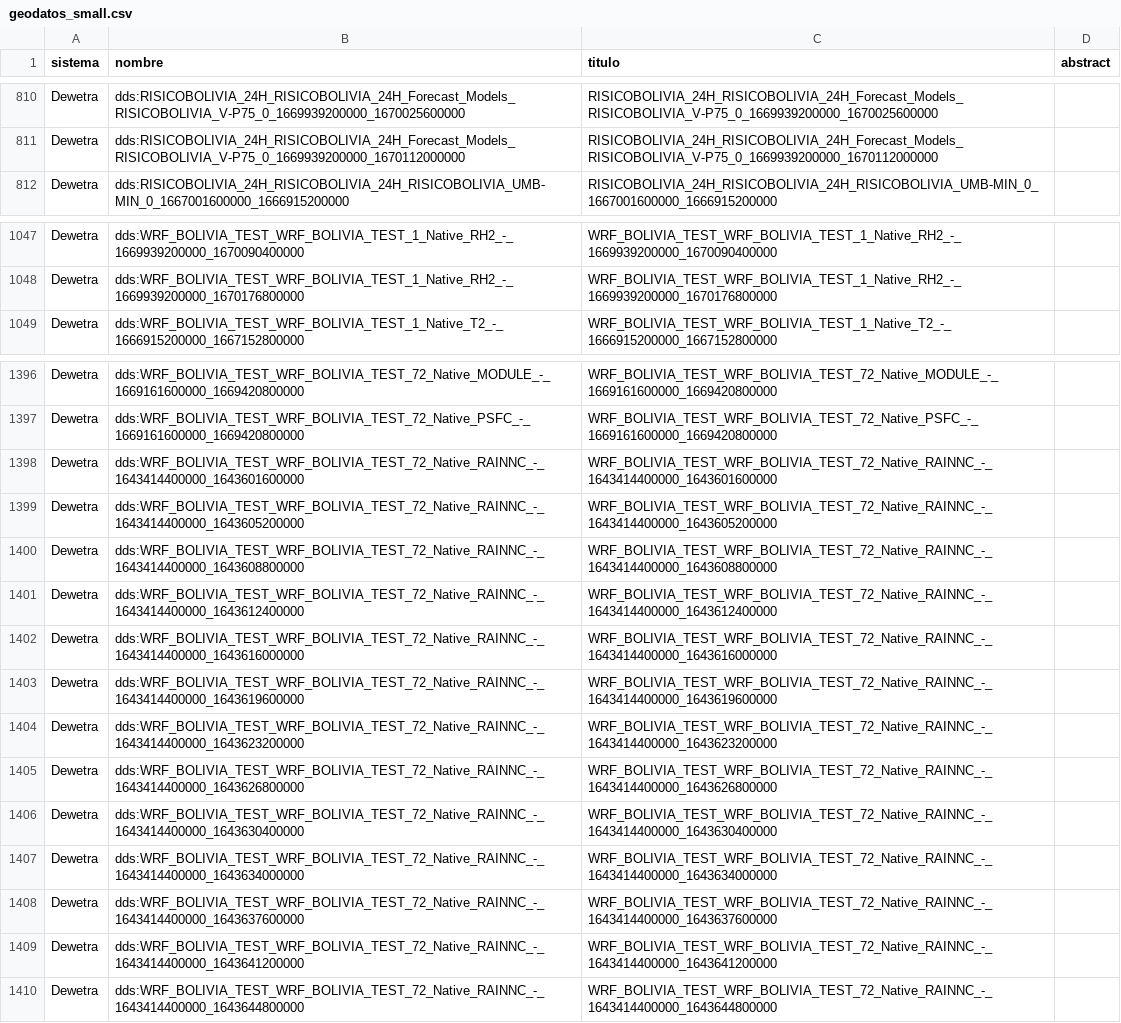
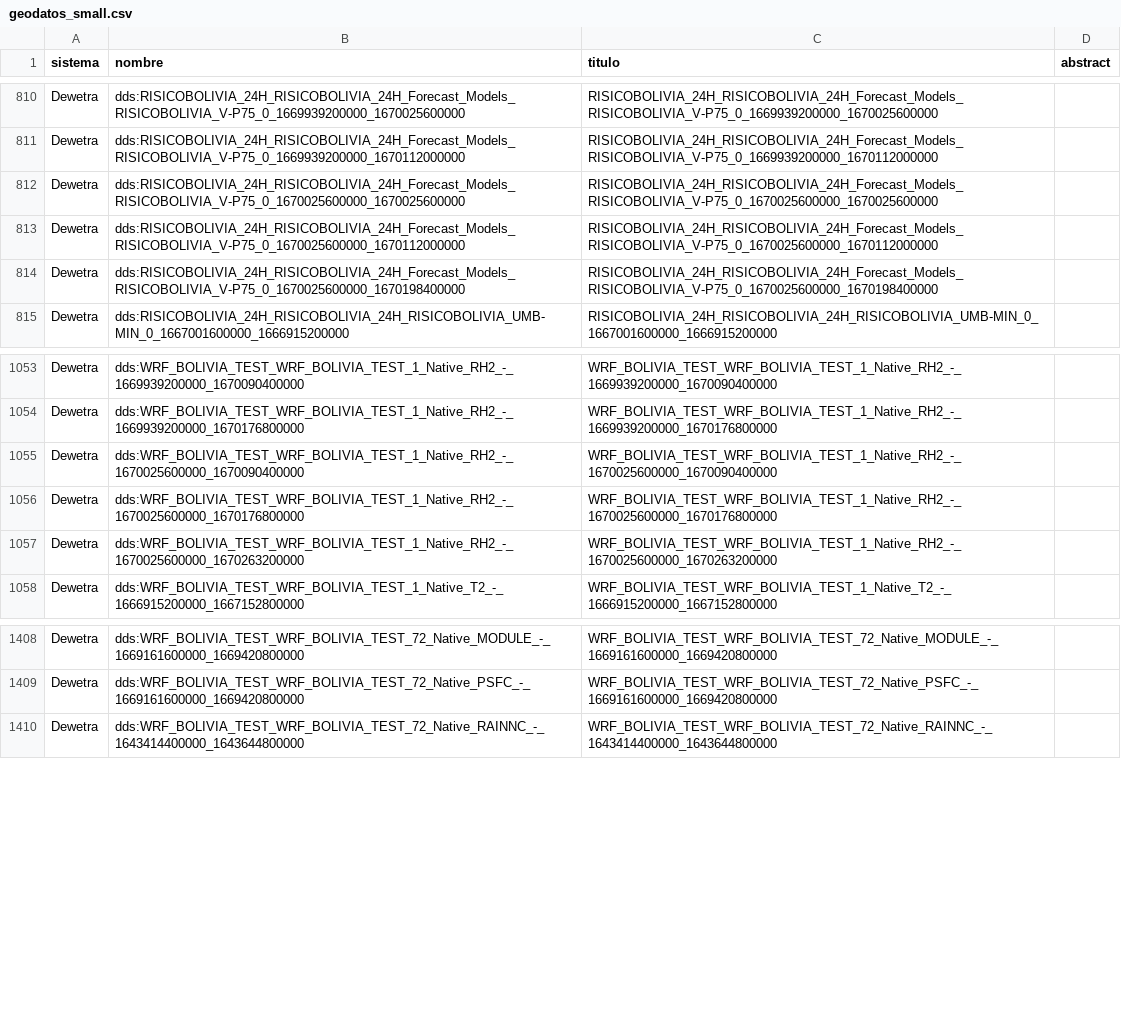
Before and after one commit to mauforonda/geodatos, a CSV file: geodatos_small.csv, drawn as a sheet; only a part is shown, gaps mark what is left out; the diff covers the shown part only.

```diff
--- a/geodatos_small.csv
+++ b/geodatos_small.csv
@@ -811,2 +811,5 @@ Dewetra,dds:RISICOBOLIVIA_24H_RISICOBOLIVIA_24H_Forecast_Models_RISICOBOLIVIA_V-
 Dewetra,dds:RISICOBOLIVIA_24H_RISICOBOLIVIA_24H_Forecast_Models_RISICOBOLIVIA_V-P75_0_1669939200000_1670112000000,RISICOBOLIVIA_24H_RISICOBOLIVIA_24H_Forecast_Models_RISICOBOLIVIA_V-P75_0_1669939200000_1670112000000,
+Dewetra,dds:RISICOBOLIVIA_24H_RISICOBOLIVIA_24H_Forecast_Models_RISICOBOLIVIA_V-P75_0_1670025600000_1670025600000,RISICOBOLIVIA_24H_RISICOBOLIVIA_24H_Forecast_Models_RISICOBOLIVIA_V-P75_0_1670025600000_1670025600000,
+Dewetra,dds:RISICOBOLIVIA_24H_RISICOBOLIVIA_24H_Forecast_Models_RISICOBOLIVIA_V-P75_0_1670025600000_1670112000000,RISICOBOLIVIA_24H_RISICOBOLIVIA_24H_Forecast_Models_RISICOBOLIVIA_V-P75_0_1670025600000_1670112000000,
+Dewetra,dds:RISICOBOLIVIA_24H_RISICOBOLIVIA_24H_Forecast_Models_RISICOBOLIVIA_V-P75_0_1670025600000_1670198400000,RISICOBOLIVIA_24H_RISICOBOLIVIA_24H_Forecast_Models_RISICOBOLIVIA_V-P75_0_1670025600000_1670198400000,
 Dewetra,dds:RISICOBOLIVIA_24H_RISICOBOLIVIA_24H_RISICOBOLIVIA_UMB-MIN_0_1667001600000_1666915200000,RISICOBOLIVIA_24H_RISICOBOLIVIA_24H_RISICOBOLIVIA_UMB-MIN_0_1667001600000_1666915200000,
@@ -1048,2 +1054,5 @@ Dewetra,dds:WRF_BOLIVIA_TEST_WRF_BOLIVIA_TEST_1_Native_RH2_-_1669939200000_16700
 Dewetra,dds:WRF_BOLIVIA_TEST_WRF_BOLIVIA_TEST_1_Native_RH2_-_1669939200000_1670176800000,WRF_BOLIVIA_TEST_WRF_BOLIVIA_TEST_1_Native_RH2_-_1669939200000_1670176800000,
+Dewetra,dds:WRF_BOLIVIA_TEST_WRF_BOLIVIA_TEST_1_Native_RH2_-_1670025600000_1670090400000,WRF_BOLIVIA_TEST_WRF_BOLIVIA_TEST_1_Native_RH2_-_1670025600000_1670090400000,
+Dewetra,dds:WRF_BOLIVIA_TEST_WRF_BOLIVIA_TEST_1_Native_RH2_-_1670025600000_1670176800000,WRF_BOLIVIA_TEST_WRF_BOLIVIA_TEST_1_Native_RH2_-_1670025600000_1670176800000,
+Dewetra,dds:WRF_BOLIVIA_TEST_WRF_BOLIVIA_TEST_1_Native_RH2_-_1670025600000_1670263200000,WRF_BOLIVIA_TEST_WRF_BOLIVIA_TEST_1_Native_RH2_-_1670025600000_1670263200000,
 Dewetra,dds:WRF_BOLIVIA_TEST_WRF_BOLIVIA_TEST_1_Native_T2_-_1666915200000_1667152800000,WRF_BOLIVIA_TEST_WRF_BOLIVIA_TEST_1_Native_T2_-_1666915200000_1667152800000,
@@ -1397,14 +1409,2 @@ Dewetra,dds:WRF_BOLIVIA_TEST_WRF_BOLIVIA_TEST_72_Native_MODULE_-_1669161600000_1
 Dewetra,dds:WRF_BOLIVIA_TEST_WRF_BOLIVIA_TEST_72_Native_PSFC_-_1669161600000_1669420800000,WRF_BOLIVIA_TEST_WRF_BOLIVIA_TEST_72_Native_PSFC_-_1669161600000_1669420800000,
-Dewetra,dds:WRF_BOLIVIA_TEST_WRF_BOLIVIA_TEST_72_Native_RAINNC_-_1643414400000_1643601600000,WRF_BOLIVIA_TEST_WRF_BOLIVIA_TEST_72_Native_RAINNC_-_1643414400000_1643601600000,
-Dewetra,dds:WRF_BOLIVIA_TEST_WRF_BOLIVIA_TEST_72_Native_RAINNC_-_1643414400000_1643605200000,WRF_BOLIVIA_TEST_WRF_BOLIVIA_TEST_72_Native_RAINNC_-_1643414400000_1643605200000,
-Dewetra,dds:WRF_BOLIVIA_TEST_WRF_BOLIVIA_TEST_72_Native_RAINNC_-_1643414400000_1643608800000,WRF_BOLIVIA_TEST_WRF_BOLIVIA_TEST_72_Native_RAINNC_-_1643414400000_1643608800000,
-Dewetra,dds:WRF_BOLIVIA_TEST_WRF_BOLIVIA_TEST_72_Native_RAINNC_-_1643414400000_1643612400000,WRF_BOLIVIA_TEST_WRF_BOLIVIA_TEST_72_Native_RAINNC_-_1643414400000_1643612400000,
-Dewetra,dds:WRF_BOLIVIA_TEST_WRF_BOLIVIA_TEST_72_Native_RAINNC_-_1643414400000_1643616000000,WRF_BOLIVIA_TEST_WRF_BOLIVIA_TEST_72_Native_RAINNC_-_1643414400000_1643616000000,
-Dewetra,dds:WRF_BOLIVIA_TEST_WRF_BOLIVIA_TEST_72_Native_RAINNC_-_1643414400000_1643619600000,WRF_BOLIVIA_TEST_WRF_BOLIVIA_TEST_72_Native_RAINNC_-_1643414400000_1643619600000,
-Dewetra,dds:WRF_BOLIVIA_TEST_WRF_BOLIVIA_TEST_72_Native_RAINNC_-_1643414400000_1643623200000,WRF_BOLIVIA_TEST_WRF_BOLIVIA_TEST_72_Native_RAINNC_-_1643414400000_1643623200000,
-Dewetra,dds:WRF_BOLIVIA_TEST_WRF_BOLIVIA_TEST_72_Native_RAINNC_-_1643414400000_1643626800000,WRF_BOLIVIA_TEST_WRF_BOLIVIA_TEST_72_Native_RAINNC_-_1643414400000_1643626800000,
-Dewetra,dds:WRF_BOLIVIA_TEST_WRF_BOLIVIA_TEST_72_Native_RAINNC_-_1643414400000_1643630400000,WRF_BOLIVIA_TEST_WRF_BOLIVIA_TEST_72_Native_RAINNC_-_1643414400000_1643630400000,
-Dewetra,dds:WRF_BOLIVIA_TEST_WRF_BOLIVIA_TEST_72_Native_RAINNC_-_1643414400000_1643634000000,WRF_BOLIVIA_TEST_WRF_BOLIVIA_TEST_72_Native_RAINNC_-_1643414400000_1643634000000,
-Dewetra,dds:WRF_BOLIVIA_TEST_WRF_BOLIVIA_TEST_72_Native_RAINNC_-_1643414400000_1643637600000,WRF_BOLIVIA_TEST_WRF_BOLIVIA_TEST_72_Native_RAINNC_-_1643414400000_1643637600000,
-Dewetra,dds:WRF_BOLIVIA_TEST_WRF_BOLIVIA_TEST_72_Native_RAINNC_-_1643414400000_1643641200000,WRF_BOLIVIA_TEST_WRF_BOLIVIA_TEST_72_Native_RAINNC_-_1643414400000_1643641200000,
 Dewetra,dds:WRF_BOLIVIA_TEST_WRF_BOLIVIA_TEST_72_Native_RAINNC_-_1643414400000_1643644800000,WRF_BOLIVIA_TEST_WRF_BOLIVIA_TEST_72_Native_RAINNC_-_1643414400000_1643644800000,
```
Also changed, not shown: 6 added rows elsewhere in this file, 1 other file.
